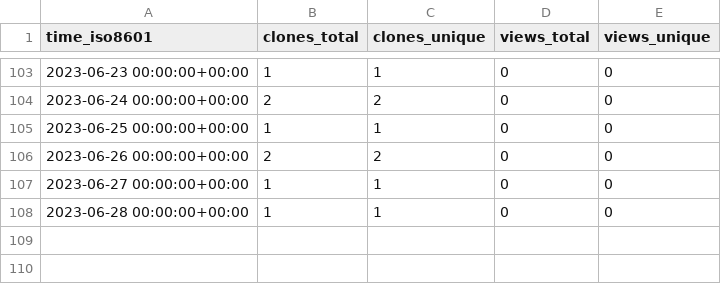
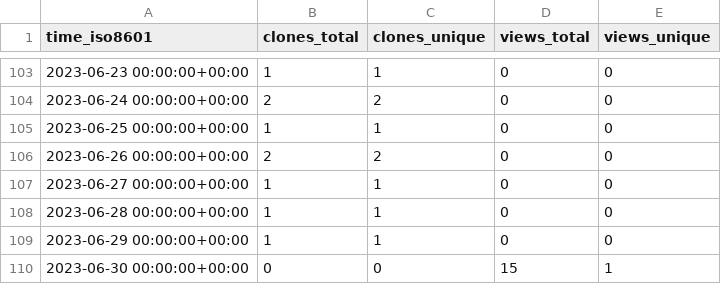
Before and after one commit to abhinav12k/Drunkyard, a CSV file: abhinav12k/Drunkyard/ghrs-data/views_clones_aggregate.csv, drawn as a sheet; only a part is shown, gaps mark what is left out.

```diff
--- a/abhinav12k/Drunkyard/ghrs-data/views_clones_aggregate.csv
+++ b/abhinav12k/Drunkyard/ghrs-data/views_clones_aggregate.csv
@@ -108 +108,3 @@ time_iso8601,clones_total,clones_unique,views_total,views_unique
 2023-06-28 00:00:00+00:00,1,1,0,0
+2023-06-29 00:00:00+00:00,1,1,0,0
+2023-06-30 00:00:00+00:00,0,0,15,1
```
Also changed, not shown: 1 other file.
